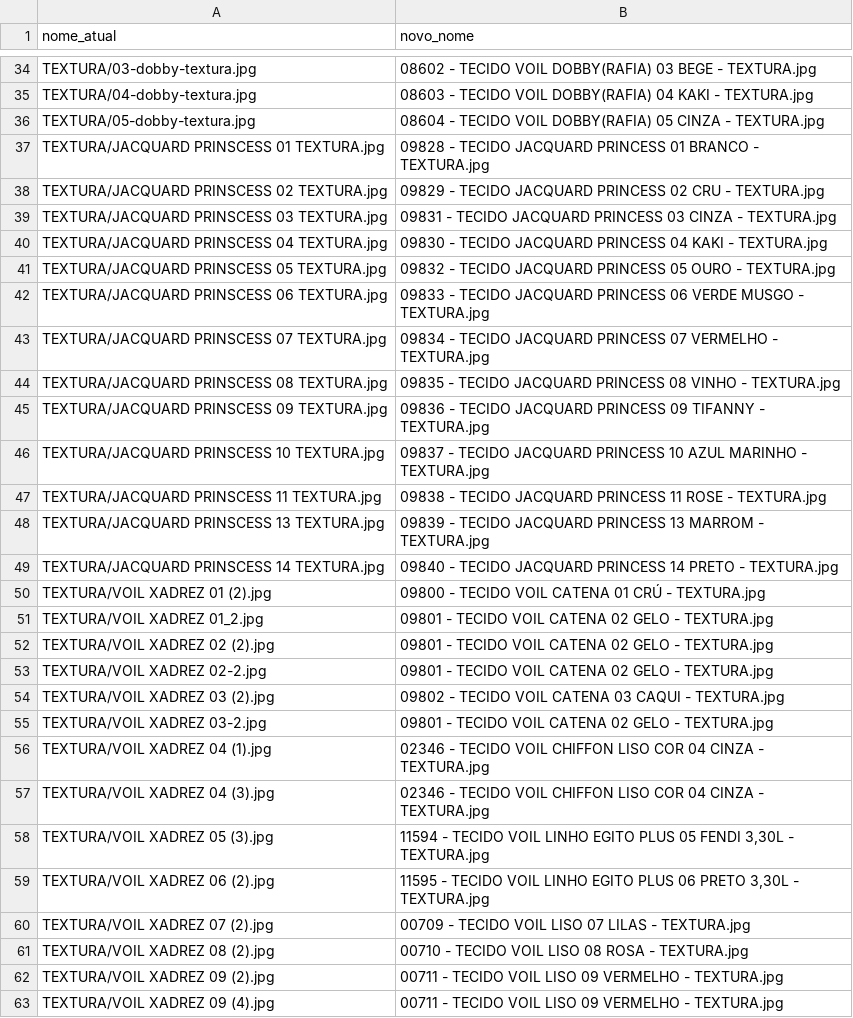
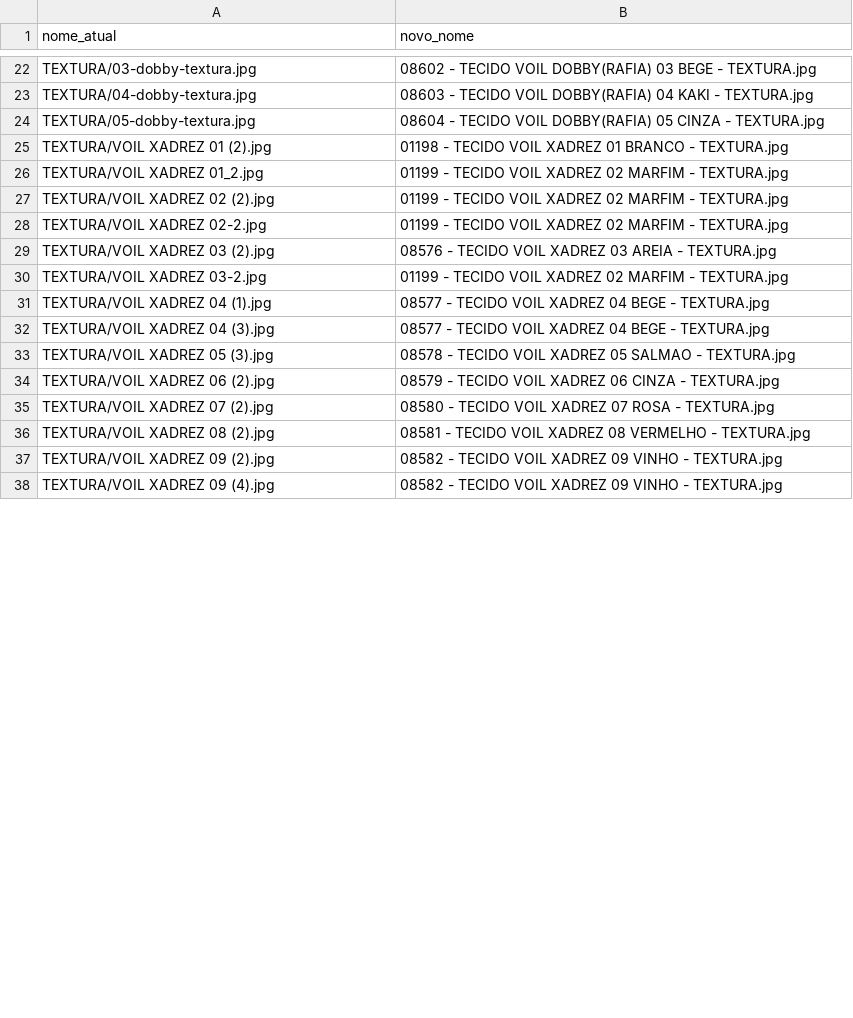
Before and after one commit to KaiqueSGomes/imgs_VendaAI---Cortinas, a CSV file: renomeacoes/renomeacao_linha_industrial.csv, drawn as a sheet; only a part is shown, gaps mark what is left out; the diff covers the shown part only.

Commit message:
Corrigir mapeamento para busca EXATA de nome de tecido (274 mapeamentos corretos)

```diff
--- a/renomeacoes/renomeacao_linha_industrial.csv
+++ b/renomeacoes/renomeacao_linha_industrial.csv
@@ -36,28 +24,15 @@ TEXTURA/04-dobby-textura.jpg,08603 - TECIDO VOIL DOBBY(RAFIA) 04 KAKI - TEXTURA.
 TEXTURA/05-dobby-textura.jpg,08604 - TECIDO VOIL DOBBY(RAFIA) 05 CINZA - TEXTURA.jpg
-TEXTURA/JACQUARD PRINSCESS 01 TEXTURA.jpg,09828 - TECIDO JACQUARD PRINCESS 01 BRANCO - TEXTURA.jpg
-TEXTURA/JACQUARD PRINSCESS 02 TEXTURA.jpg,09829 - TECIDO JACQUARD PRINCESS 02 CRU - TEXTURA.jpg
-TEXTURA/JACQUARD PRINSCESS 03 TEXTURA.jpg,09831 - TECIDO JACQUARD PRINCESS 03 CINZA - TEXTURA.jpg
-TEXTURA/JACQUARD PRINSCESS 04 TEXTURA.jpg,09830 - TECIDO JACQUARD PRINCESS 04 KAKI - TEXTURA.jpg
-TEXTURA/JACQUARD PRINSCESS 05 TEXTURA.jpg,09832 - TECIDO JACQUARD PRINCESS 05 OURO - TEXTURA.jpg
-TEXTURA/JACQUARD PRINSCESS 06 TEXTURA.jpg,09833 - TECIDO JACQUARD PRINCESS 06 VERDE MUSGO - TEXTURA.jpg
-TEXTURA/JACQUARD PRINSCESS 07 TEXTURA.jpg,09834 - TECIDO JACQUARD PRINCESS 07 VERMELHO - TEXTURA.jpg
-TEXTURA/JACQUARD PRINSCESS 08 TEXTURA.jpg,09835 - TECIDO JACQUARD PRINCESS 08 VINHO - TEXTURA.jpg
-TEXTURA/JACQUARD PRINSCESS 09 TEXTURA.jpg,09836 - TECIDO JACQUARD PRINCESS 09 TIFANNY - TEXTURA.jpg
-TEXTURA/JACQUARD PRINSCESS 10 TEXTURA.jpg,09837 - TECIDO JACQUARD PRINCESS 10 AZUL MARINHO - TEXTURA.jpg
-TEXTURA/JACQUARD PRINSCESS 11 TEXTURA.jpg,09838 - TECIDO JACQUARD PRINCESS 11 ROSE - TEXTURA.jpg
-TEXTURA/JACQUARD PRINSCESS 13 TEXTURA.jpg,09839 - TECIDO JACQUARD PRINCESS 13 MARROM - TEXTURA.jpg
-TEXTURA/JACQUARD PRINSCESS 14 TEXTURA.jpg,09840 - TECIDO JACQUARD PRINCESS 14 PRETO - TEXTURA.jpg
-TEXTURA/VOIL XADREZ 01 (2).jpg,09800 - TECIDO VOIL CATENA 01 CRÚ - TEXTURA.jpg
-TEXTURA/VOIL XADREZ 01_2.jpg,09801 - TECIDO VOIL CATENA 02 GELO - TEXTURA.jpg
-TEXTURA/VOIL XADREZ 02 (2).jpg,09801 - TECIDO VOIL CATENA 02 GELO - TEXTURA.jpg
-TEXTURA/VOIL XADREZ 02-2.jpg,09801 - TECIDO VOIL CATENA 02 GELO - TEXTURA.jpg
-TEXTURA/VOIL XADREZ 03 (2).jpg,09802 - TECIDO VOIL CATENA 03 CAQUI - TEXTURA.jpg
-TEXTURA/VOIL XADREZ 03-2.jpg,09801 - TECIDO VOIL CATENA 02 GELO - TEXTURA.jpg
-TEXTURA/VOIL XADREZ 04 (1).jpg,02346 - TECIDO VOIL CHIFFON LISO COR 04 CINZA - TEXTURA.jpg
-TEXTURA/VOIL XADREZ 04 (3).jpg,02346 - TECIDO VOIL CHIFFON LISO COR 04 CINZA - TEXTURA.jpg
-TEXTURA/VOIL XADREZ 05 (3).jpg,"11594 - TECIDO VOIL LINHO EGITO PLUS 05 FENDI 3,30L - TEXTURA.jpg"
-TEXTURA/VOIL XADREZ 06 (2).jpg,"11595 - TECIDO VOIL LINHO EGITO PLUS 06 PRETO 3,30L - TEXTURA.jpg"
-TEXTURA/VOIL XADREZ 07 (2).jpg,00709 - TECIDO VOIL LISO 07 LILAS - TEXTURA.jpg
-TEXTURA/VOIL XADREZ 08 (2).jpg,00710 - TECIDO VOIL LISO 08 ROSA - TEXTURA.jpg
-TEXTURA/VOIL XADREZ 09 (2).jpg,00711 - TECIDO VOIL LISO 09 VERMELHO - TEXTURA.jpg
-TEXTURA/VOIL XADREZ 09 (4).jpg,00711 - TECIDO VOIL LISO 09 VERMELHO - TEXTURA.jpg
+TEXTURA/VOIL XADREZ 01 (2).jpg,01198 - TECIDO VOIL XADREZ 01 BRANCO - TEXTURA.jpg
+TEXTURA/VOIL XADREZ 01_2.jpg,01199 - TECIDO VOIL XADREZ 02 MARFIM - TEXTURA.jpg
+TEXTURA/VOIL XADREZ 02 (2).jpg,01199 - TECIDO VOIL XADREZ 02 MARFIM - TEXTURA.jpg
+TEXTURA/VOIL XADREZ 02-2.jpg,01199 - TECIDO VOIL XADREZ 02 MARFIM - TEXTURA.jpg
+TEXTURA/VOIL XADREZ 03 (2).jpg,08576 - TECIDO VOIL XADREZ 03 AREIA - TEXTURA.jpg
+TEXTURA/VOIL XADREZ 03-2.jpg,01199 - TECIDO VOIL XADREZ 02 MARFIM - TEXTURA.jpg
+TEXTURA/VOIL XADREZ 04 (1).jpg,08577 - TECIDO VOIL XADREZ 04 BEGE - TEXTURA.jpg
+TEXTURA/VOIL XADREZ 04 (3).jpg,08577 - TECIDO VOIL XADREZ 04 BEGE - TEXTURA.jpg
+TEXTURA/VOIL XADREZ 05 (3).jpg,08578 - TECIDO VOIL XADREZ 05 SALMAO - TEXTURA.jpg
+TEXTURA/VOIL XADREZ 06 (2).jpg,08579 - TECIDO VOIL XADREZ 06 CINZA - TEXTURA.jpg
+TEXTURA/VOIL XADREZ 07 (2).jpg,08580 - TECIDO VOIL XADREZ 07 ROSA - TEXTURA.jpg
+TEXTURA/VOIL XADREZ 08 (2).jpg,08581 - TECIDO VOIL XADREZ 08 VERMELHO - TEXTURA.jpg
+TEXTURA/VOIL XADREZ 09 (2).jpg,08582 - TECIDO VOIL XADREZ 09 VINHO - TEXTURA.jpg
+TEXTURA/VOIL XADREZ 09 (4).jpg,08582 - TECIDO VOIL XADREZ 09 VINHO - TEXTURA.jpg
```
Also changed, not shown: 12 removed rows and 17 edited cells elsewhere in this file, renomeacoes/renomeacao_501.csv, renomeacoes/renomeacao_502.csv, 3 other files.
